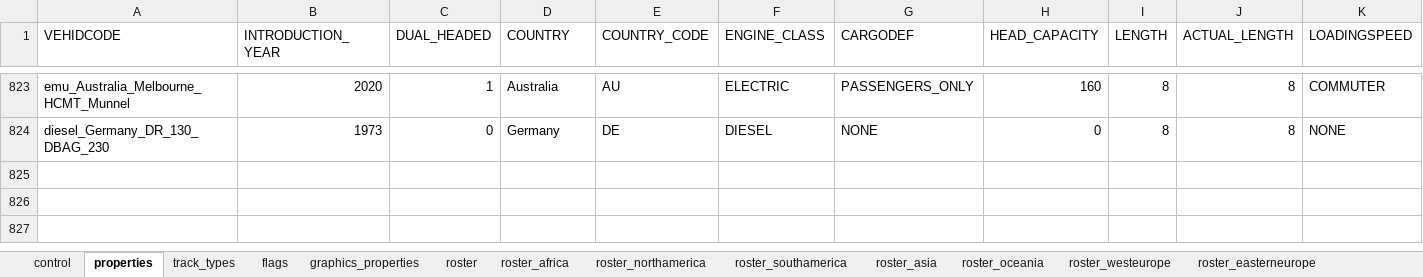
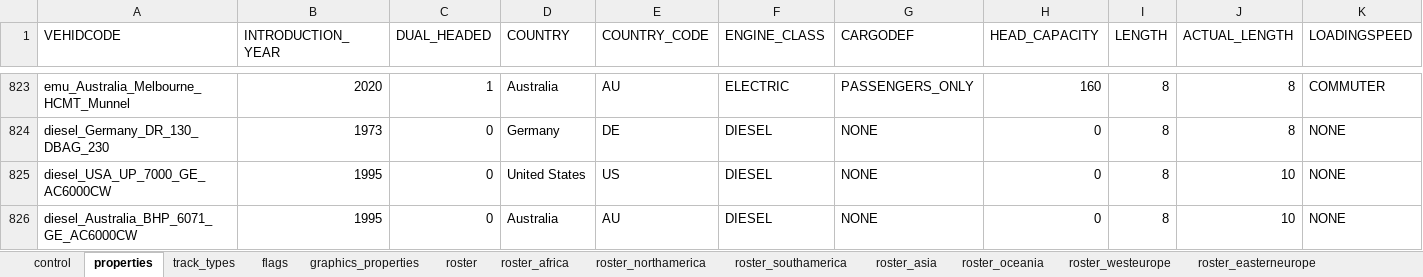
Before and after one commit to nemethviktor/2ccts_revival, an Excel workbook: tools/vehicle_report.xlsx, sheet properties, drawn as a sheet; only a part is shown, gaps mark what is left out; values as stored, in another font and other column widths than the file's, no borders; conditional formats and table styles not drawn; rows hold the shown columns only; the diff names each change by its address in the sheet, - before the commit and + after, or states it on an @@ line.

```diff
--- a/tools/vehicle_report.xlsx (sheet properties)
+++ b/tools/vehicle_report.xlsx (sheet properties)
+row 825: diesel_USA_UP_7000_GE_AC6000CW | 1995 | 0 | United States | US | DIESEL | NONE | 0 | 8 | 10 | NONE
+row 826: diesel_Australia_BHP_6071_GE_AC6000CW | 1995 | 0 | Australia | AU | DIESEL | NONE | 0 | 8 | 10 | NONE
```
Also changed, not shown: sheet control, sheet roster, sheet flags, sheet track_types, sheet graphics_properties, 58 other files.
